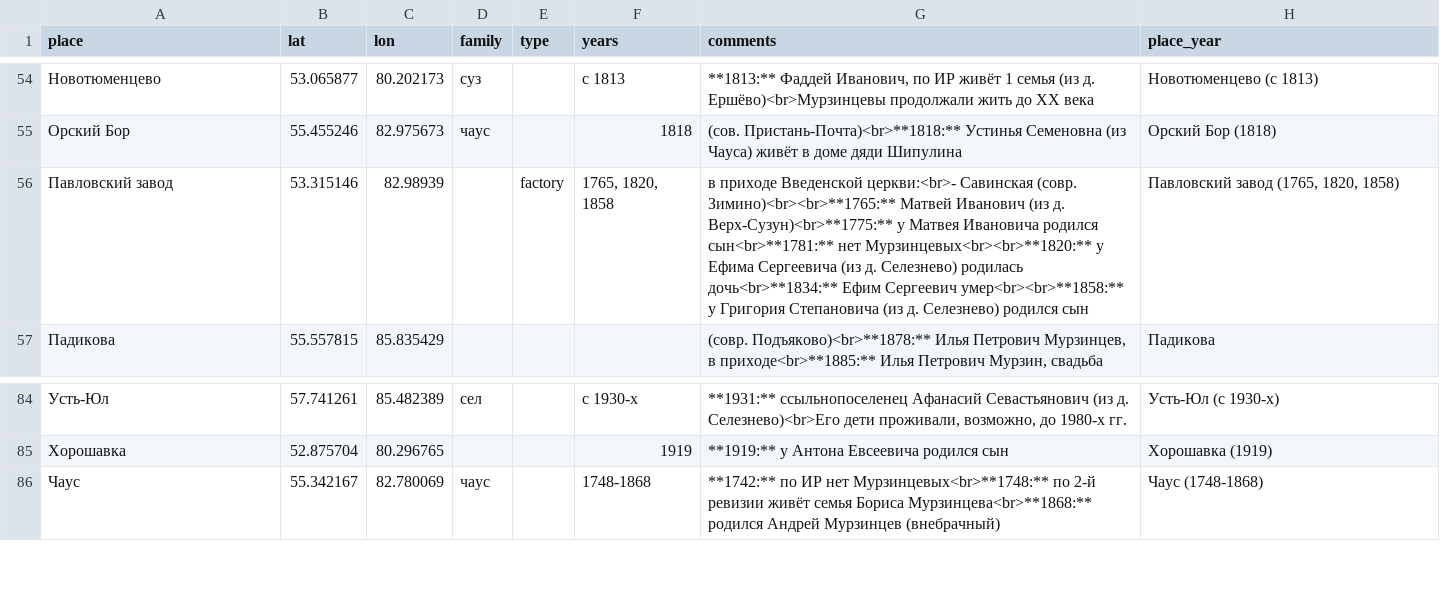
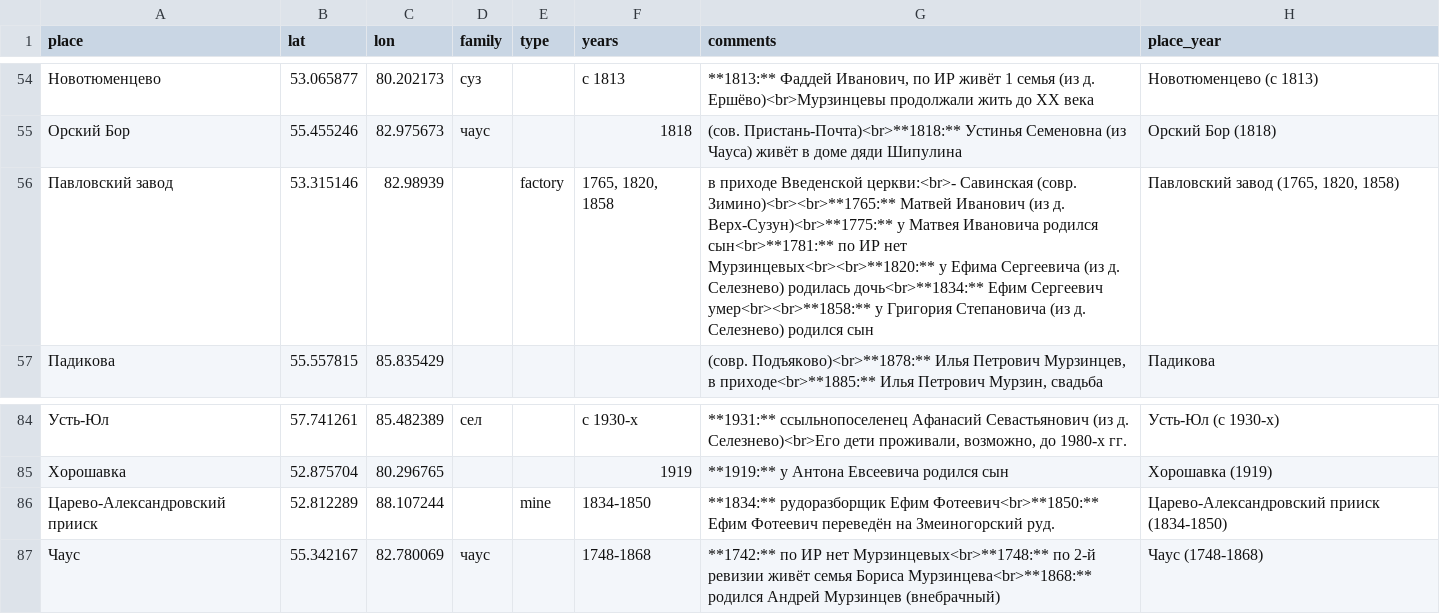
Before and after one commit to nikita-moor/genealogy, a CSV file: umap/places.csv, drawn as a sheet; only a part is shown, gaps mark what is left out.

Commit message:
update places 2026-05-23

```diff
--- a/umap/places.csv
+++ b/umap/places.csv
@@ -55,3 +55,3 @@
 "Орский Бор","55.455246","82.975673","чаус","","1818","(сов. Пристань-Почта)<br>**1818:** Устинья Семеновна (из Чауса) живёт в доме дяди Шипулина","Орский Бор (1818)"
-"Павловский завод","53.315146","82.98939","","factory","1765, 1820, 1858","в приходе Введенской церкви:<br>- Савинская (совр. Зимино)<br><br>**1765:** Матвей Иванович (из д. Верх-Сузун)<br>**1775:** у Матвея Ивановича родился сын<br>**1781:** нет Мурзинцевых<br><br>**1820:** у Ефима Сергеевича (из д. Селезнево) родилась дочь<br>**1834:** Ефим Сергеевич умер<br><br>**1858:** у Григория Степановича (из д. Селезнево) родился сын","Павловский завод (1765, 1820, 1858)"
+"Павловский завод","53.315146","82.98939","","factory","1765, 1820, 1858","в приходе Введенской церкви:<br>- Савинская (совр. Зимино)<br><br>**1765:** Матвей Иванович (из д. Верх-Сузун)<br>**1775:** у Матвея Ивановича родился сын<br>**1781:** по ИР нет Мурзинцевых<br><br>**1820:** у Ефима Сергеевича (из д. Селезнево) родилась дочь<br>**1834:** Ефим Сергеевич умер<br><br>**1858:** у Григория Степановича (из д. Селезнево) родился сын","Павловский завод (1765, 1820, 1858)"
 "Падикова","55.557815","85.835429","","","","(совр. Подъяково)<br>**1878:** Илья Петрович Мурзинцев, в приходе<br>**1885:** Илья Петрович Мурзин, свадьба","Падикова"
@@ -85,2 +85,3 @@
 "Хорошавка","52.875704","80.296765","","","1919","**1919:** у Антона Евсеевича родился сын","Хорошавка (1919)"
+"Царево-Александровский прииск","52.812289","88.107244","","mine","1834-1850","**1834:** рудоразборщик Ефим Фотеевич<br>**1850:** Ефим Фотеевич переведён на Змеиногорский руд.","Царево-Александровский прииск (1834-1850)"
 "Чаус","55.342167","82.780069","чаус","","1748-1868","**1742:** по ИР нет Мурзинцевых<br>**1748:** по 2-й ревизии живёт семья Бориса Мурзинцева<br>**1868:** родился Андрей Мурзинцев (внебрачный)","Чаус (1748-1868)"
```
